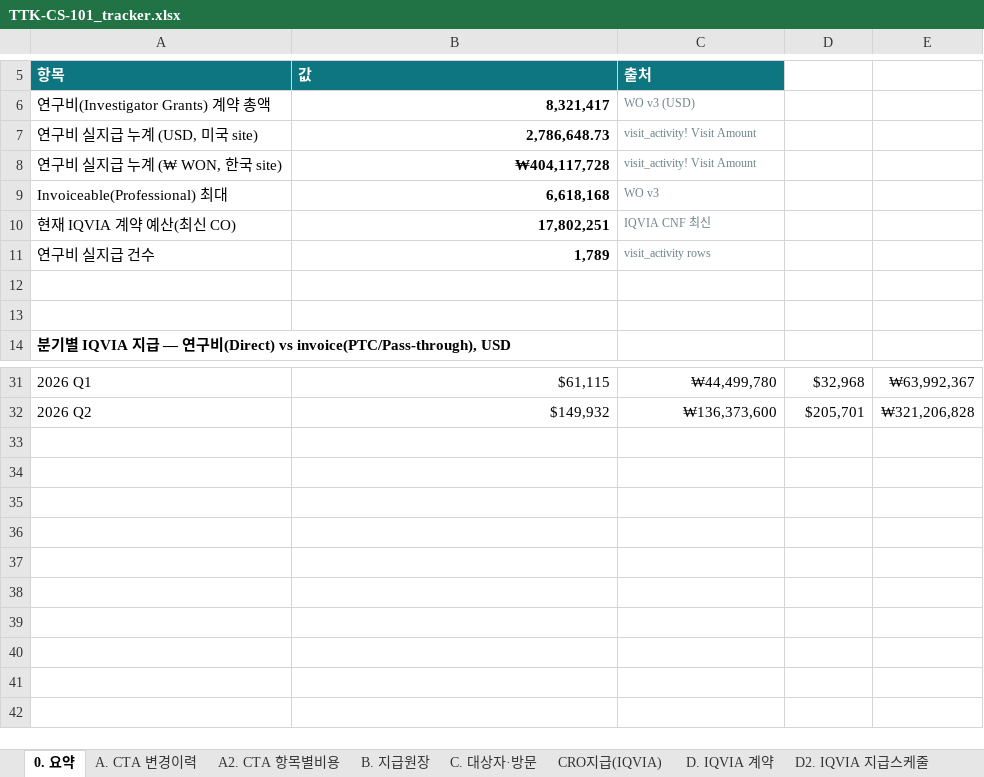
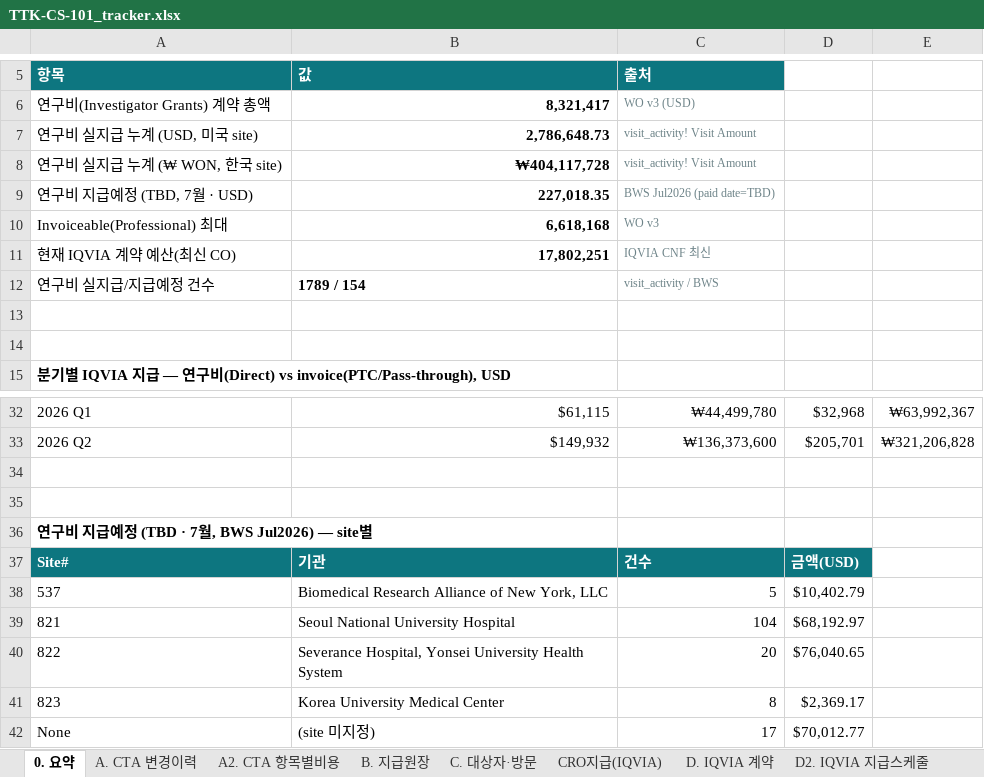
Before and after one commit to j93016543-cyber/Investigator-fee-monitoring-visit, an Excel workbook: exports/TTK-CS-101_tracker.xlsx, sheet 0. 요약, drawn as a sheet; only a part is shown, gaps mark what is left out; values as stored, in another font and other column widths than the file's, no borders; removed rows and columns are numbered as before the commit, all else as after; the diff names each change by its address in the sheet, - before the commit and + after, or states it on an @@ line.

```diff
--- a/exports/TTK-CS-101_tracker.xlsx (sheet 0. 요약)
+++ b/exports/TTK-CS-101_tracker.xlsx (sheet 0. 요약)
+row 9: 연구비 지급예정 (TBD, 7월 · USD) | 227,018.35 | BWS Jul2026 (paid date=TBD)
-row 11: 연구비 실지급 건수 | 1,789 | visit_activity rows
+row 12: 연구비 실지급/지급예정 건수 | 1789 / 154 | visit_activity / BWS
+row 34: (empty)
+row 35: (empty)
+row 36: 연구비 지급예정 (TBD · 7월, BWS Jul2026) — site별
+row 37: Site# | 기관 | 건수 | 금액(USD)
+row 38: 537 | Biomedical Research Alliance of New York, LLC | 5 | $10,402.79
+row 39: 821 | Seoul National University Hospital | 104 | $68,192.97
+row 40: 822 | Severance Hospital, Yonsei University Health System | 20 | $76,040.65
+row 41: 823 | Korea University Medical Center | 8 | $2,369.17
+row 42: None | (site 미지정) | 17 | $70,012.77
```
Also changed, not shown: sheet B. 지급원장, 7 other files.
